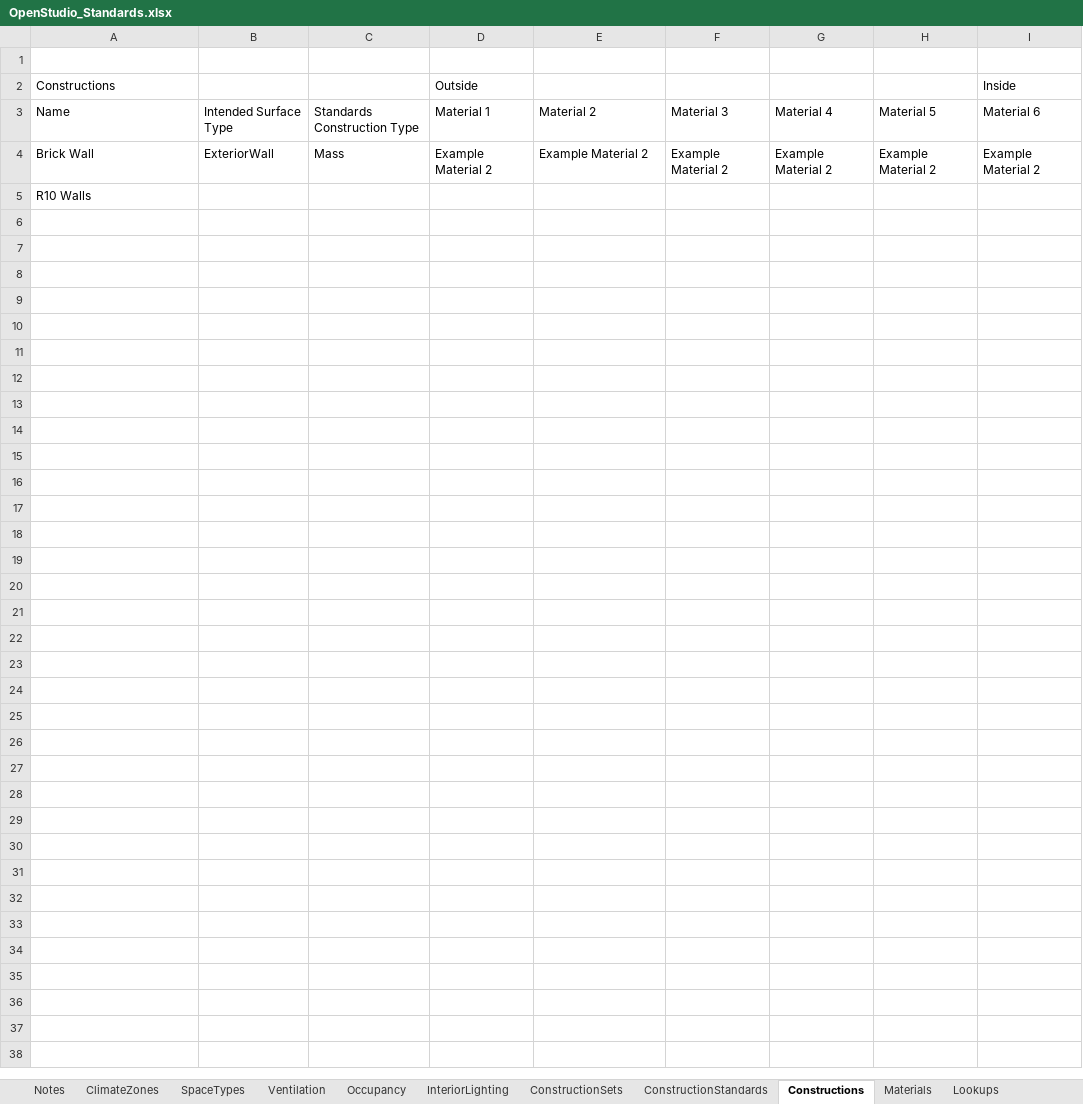
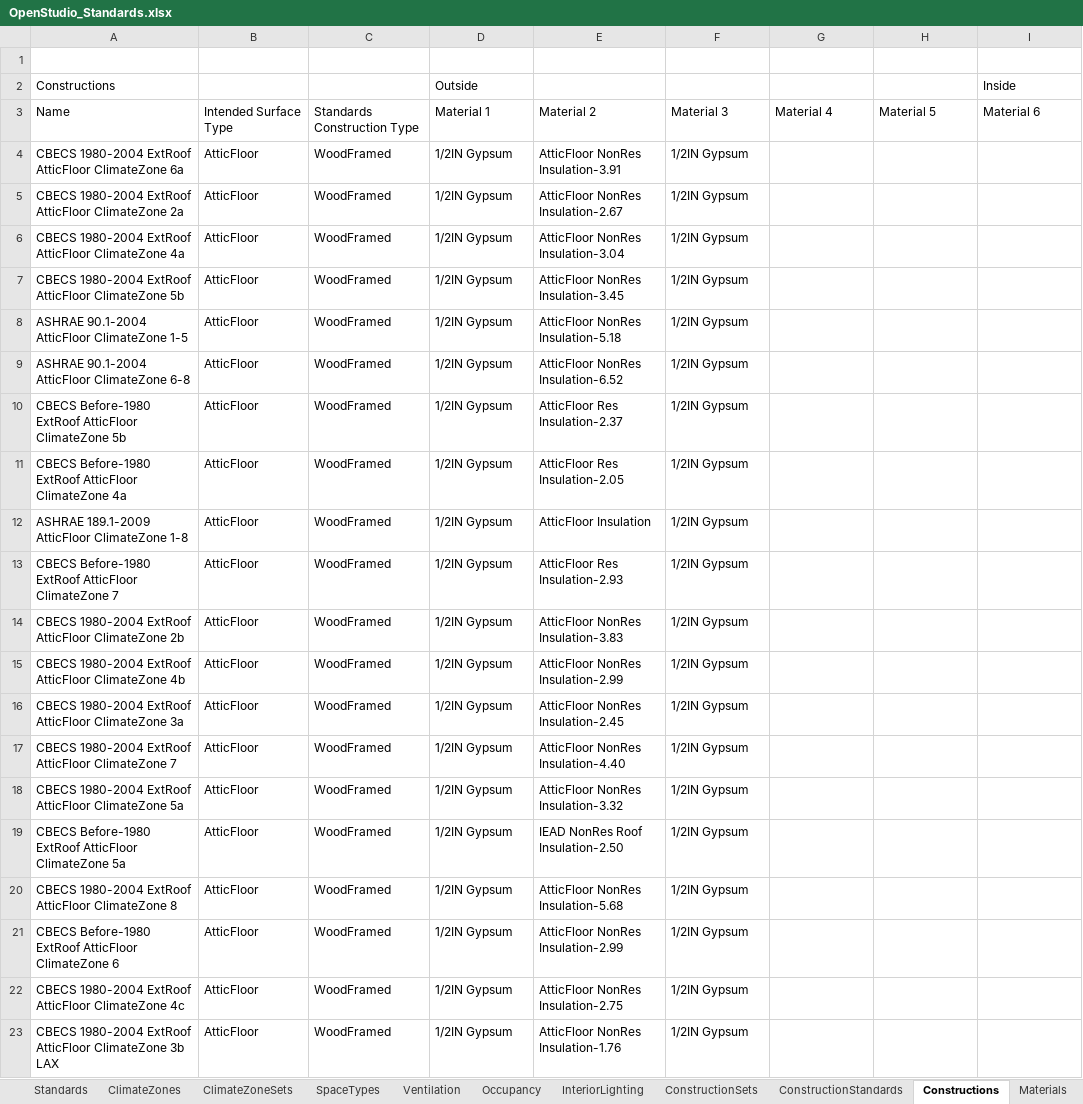
Before and after one commit to NREL/openstudio-standards, an Excel workbook: OpenStudio_Standards.xlsx, sheet Constructions, drawn as a sheet; only a part is shown; values as stored, in another font and other column widths than the file's, no borders; table styles not drawn; removed rows and columns are numbered as before the commit, all else as after; the diff covers the shown part only; the diff names each change by its address in the sheet, - before the commit and + after, or states it on an @@ line.

Commit message:
First cut of adding constructions

```diff
--- a/OpenStudio_Standards.xlsx (sheet Constructions)
+++ b/OpenStudio_Standards.xlsx (sheet Constructions)
+sheet tab: Standards
+sheet tab: ClimateZoneSets
-row 4: Brick Wall | ExteriorWall | Mass | Example Material 2 | Example Material 2 | Example Material 2 | Example Material 2 | Example Material 2 | Example Material 2
-row 5: R10 Walls
+row 4: CBECS 1980-2004 ExtRoof AtticFloor ClimateZone 6a | AtticFloor | WoodFramed | 1/2IN Gypsum | AtticFloor NonRes Insulation-3.91 | 1/2IN Gypsum
+row 5: CBECS 1980-2004 ExtRoof AtticFloor ClimateZone 2a | AtticFloor | WoodFramed | 1/2IN Gypsum | AtticFloor NonRes Insulation-2.67 | 1/2IN Gypsum
+row 6: CBECS 1980-2004 ExtRoof AtticFloor ClimateZone 4a | AtticFloor | WoodFramed | 1/2IN Gypsum | AtticFloor NonRes Insulation-3.04 | 1/2IN Gypsum
+row 7: CBECS 1980-2004 ExtRoof AtticFloor ClimateZone 5b | AtticFloor | WoodFramed | 1/2IN Gypsum | AtticFloor NonRes Insulation-3.45 | 1/2IN Gypsum
+row 8: ASHRAE 90.1-2004 AtticFloor ClimateZone 1-5 | AtticFloor | WoodFramed | 1/2IN Gypsum | AtticFloor NonRes Insulation-5.18 | 1/2IN Gypsum
+row 9: ASHRAE 90.1-2004 AtticFloor ClimateZone 6-8 | AtticFloor | WoodFramed | 1/2IN Gypsum | AtticFloor NonRes Insulation-6.52 | 1/2IN Gypsum
+row 10: CBECS Before-1980 ExtRoof AtticFloor ClimateZone 5b | AtticFloor | WoodFramed | 1/2IN Gypsum | AtticFloor Res Insulation-2.37 | 1/2IN Gypsum
+row 11: CBECS Before-1980 ExtRoof AtticFloor ClimateZone 4a | AtticFloor | WoodFramed | 1/2IN Gypsum | AtticFloor Res Insulation-2.05 | 1/2IN Gypsum
+row 12: ASHRAE 189.1-2009 AtticFloor ClimateZone 1-8 | AtticFloor | WoodFramed | 1/2IN Gypsum | AtticFloor Insulation | 1/2IN Gypsum
+row 13: CBECS Before-1980 ExtRoof AtticFloor ClimateZone 7 | AtticFloor | WoodFramed | 1/2IN Gypsum | AtticFloor Res Insulation-2.93 | 1/2IN Gypsum
+row 14: CBECS 1980-2004 ExtRoof AtticFloor ClimateZone 2b | AtticFloor | WoodFramed | 1/2IN Gypsum | AtticFloor NonRes Insulation-3.83 | 1/2IN Gypsum
+row 15: CBECS 1980-2004 ExtRoof AtticFloor ClimateZone 4b | AtticFloor | WoodFramed | 1/2IN Gypsum | AtticFloor NonRes Insulation-2.99 | 1/2IN Gypsum
+row 16: CBECS 1980-2004 ExtRoof AtticFloor ClimateZone 3a | AtticFloor | WoodFramed | 1/2IN Gypsum | AtticFloor NonRes Insulation-2.45 | 1/2IN Gypsum
+row 17: CBECS 1980-2004 ExtRoof AtticFloor ClimateZone 7 | AtticFloor | WoodFramed | 1/2IN Gypsum | AtticFloor NonRes Insulation-4.40 | 1/2IN Gypsum
+row 18: CBECS 1980-2004 ExtRoof AtticFloor ClimateZone 5a | AtticFloor | WoodFramed | 1/2IN Gypsum | AtticFloor NonRes Insulation-3.32 | 1/2IN Gypsum
+row 19: CBECS Before-1980 ExtRoof AtticFloor ClimateZone 5a | AtticFloor | WoodFramed | 1/2IN Gypsum | IEAD NonRes Roof Insulation-2.50 | 1/2IN Gypsum
+row 20: CBECS 1980-2004 ExtRoof AtticFloor ClimateZone 8 | AtticFloor | WoodFramed | 1/2IN Gypsum | AtticFloor NonRes Insulation-5.68 | 1/2IN Gypsum
+row 21: CBECS Before-1980 ExtRoof AtticFloor ClimateZone 6 | AtticFloor | WoodFramed | 1/2IN Gypsum | AtticFloor NonRes Insulation-2.99 | 1/2IN Gypsum
+row 22: CBECS 1980-2004 ExtRoof AtticFloor ClimateZone 4c | AtticFloor | WoodFramed | 1/2IN Gypsum | AtticFloor NonRes Insulation-2.75 | 1/2IN Gypsum
+row 23: CBECS 1980-2004 ExtRoof AtticFloor ClimateZone 3b LAX | AtticFloor | WoodFramed | 1/2IN Gypsum | AtticFloor NonRes Insulation-1.76 | 1/2IN Gypsum
```
Also changed, not shown: 259 added rows elsewhere in this sheet, sheet ConstructionSets, sheet Materials, sheet SpaceTypes, sheet ClimateZones, other sheet tabs, hidden cells, 2 other files.
